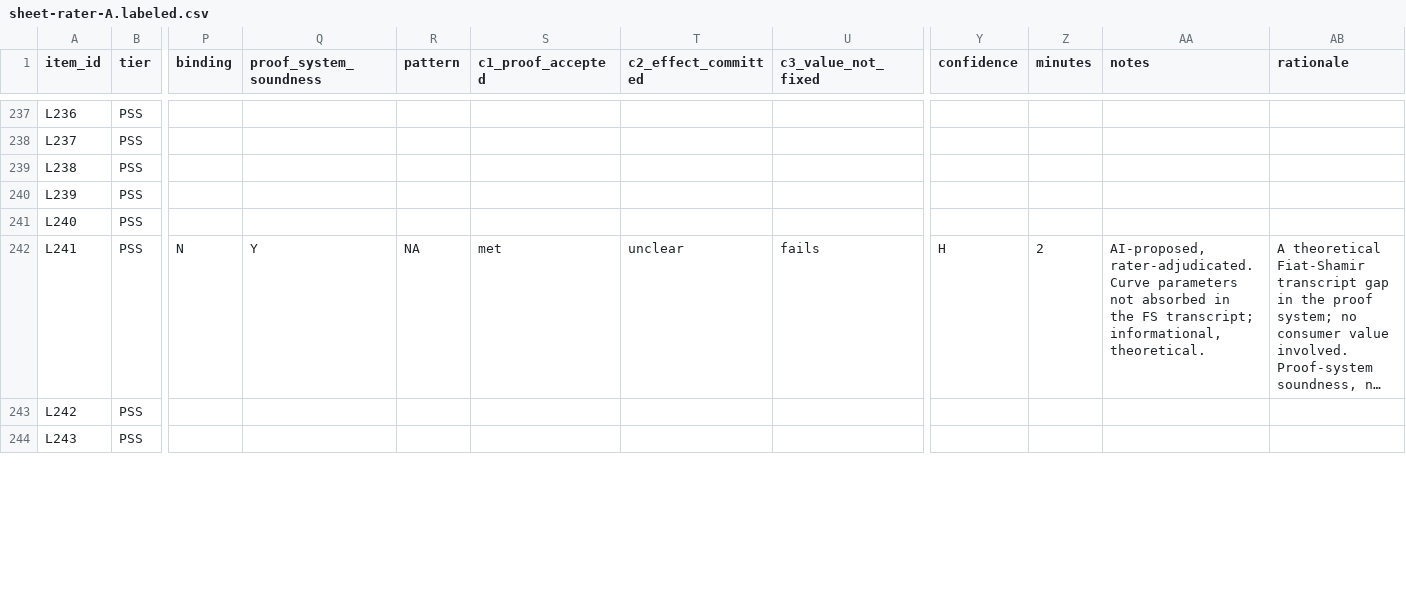
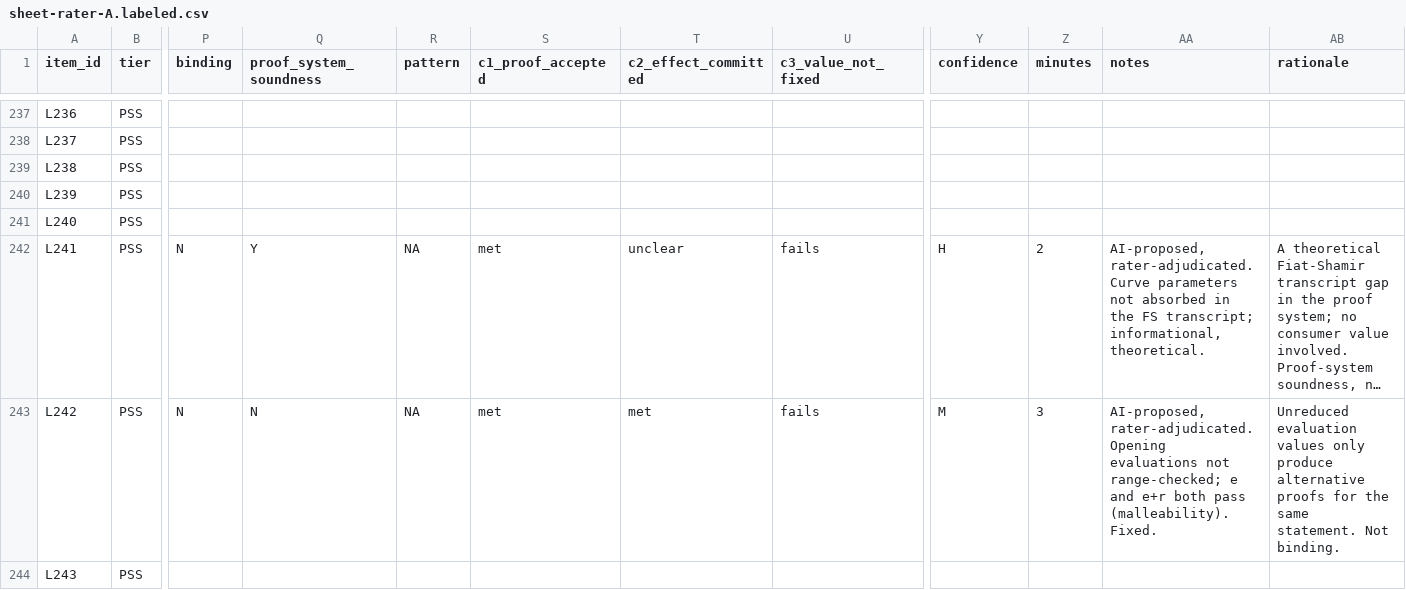
Before and after one commit to imranpollob/BindCheck-Labeling, a CSV file: sheet-rater-A.labeled.csv, drawn as a sheet; only a part is shown, gaps mark what is left out; long unchanged cells end in …; the diff covers the shown part only; the diff names each change by its address in the sheet, - before the commit and + after, or states it on an @@ line.

```diff
--- a/sheet-rater-A.labeled.csv
+++ b/sheet-rater-A.labeled.csv
-P243 (binding): (empty)
+P243 (binding): N
-Q243 (proof_system_soundness): (empty)
+Q243 (proof_system_soundness): N
-R243 (pattern): (empty)
+R243 (pattern): NA
-S243 (c1_proof_accepted): (empty)
+S243 (c1_proof_accepted): met
-T243 (c2_effect_committed): (empty)
+T243 (c2_effect_committed): met
-U243 (c3_value_not_fixed): (empty)
+U243 (c3_value_not_fixed): fails
-Y243 (confidence): (empty)
+Y243 (confidence): M
-Z243 (minutes): (empty)
+Z243 (minutes): 3
-AA243 (notes): (empty)
+AA243 (notes): AI-proposed, rater-adjudicated. Opening evaluations not range-checked; e and e+r both pass (malleability). Fixed.
-AB243 (rationale): (empty)
+AB243 (rationale): Unreduced evaluation values only produce alternative proofs for the same statement. Not binding.
```
Also changed, not shown: 121 edited cells elsewhere in this file, 16 other files.
